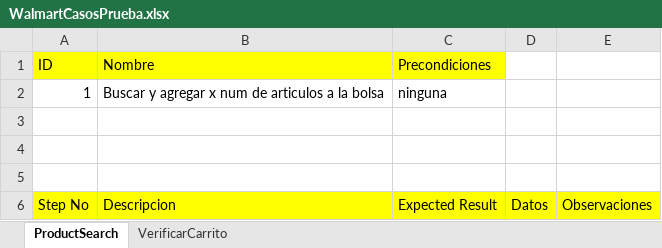
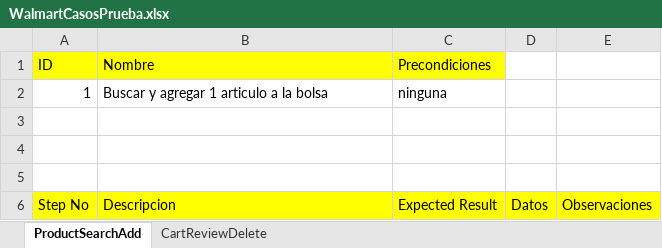
Before and after one commit to karlalopaz/FinalProject, an Excel workbook: WalmartCasosPrueba.xlsx, sheet ProductSearchAdd, drawn as a sheet; only a part is shown; values as stored, in another font and other column widths than the file's, no borders; the diff covers the shown part only; the diff names each change by its address in the sheet, - before the commit and + after, or states it on an @@ line.

```diff
--- a/WalmartCasosPrueba.xlsx (sheet ProductSearchAdd)
+++ b/WalmartCasosPrueba.xlsx (sheet ProductSearchAdd)
-sheet tab: ProductSearch
+sheet tab: ProductSearchAdd
-sheet tab: VerificarCarrito
+sheet tab: CartReviewDelete
-B2 (Nombre): Buscar y agregar x num de articulos a la bolsa
+B2 (Nombre): Buscar y agregar 1 articulo a la bolsa
```
Also changed, not shown: 2 edited cells elsewhere in this sheet, sheet CartReviewDelete, 21 other files.
